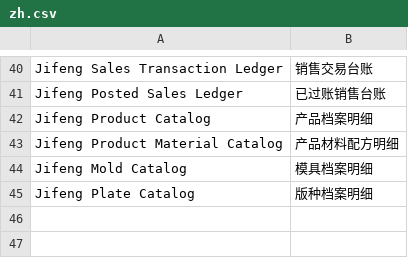
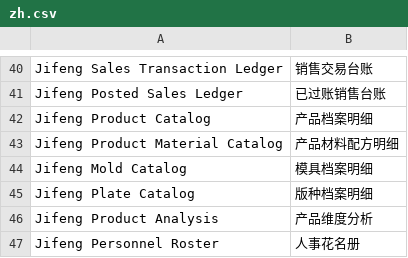
Before and after one commit to LiJzd/jifeng-erp, a CSV file: jifeng_erp/translations/zh.csv, drawn as a sheet; only a part is shown, gaps mark what is left out.

Commit message:
Add scoped product analysis and personnel roster reports

```diff
--- a/jifeng_erp/translations/zh.csv
+++ b/jifeng_erp/translations/zh.csv
@@ -45 +45,3 @@ Jifeng Mold Catalog,模具档案明细
 Jifeng Plate Catalog,版种档案明细
+Jifeng Product Analysis,产品维度分析
+Jifeng Personnel Roster,人事花名册
```
Also changed, not shown: 21 other files.
